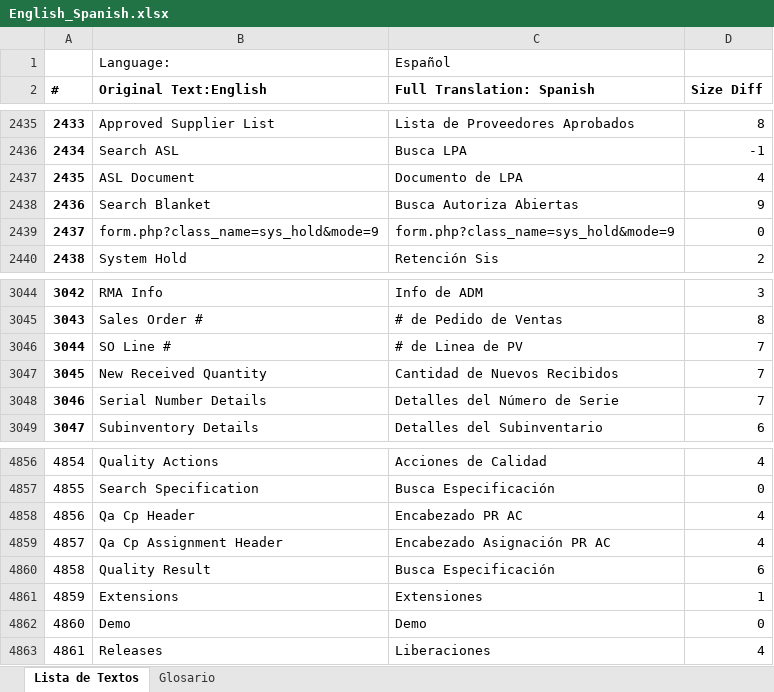
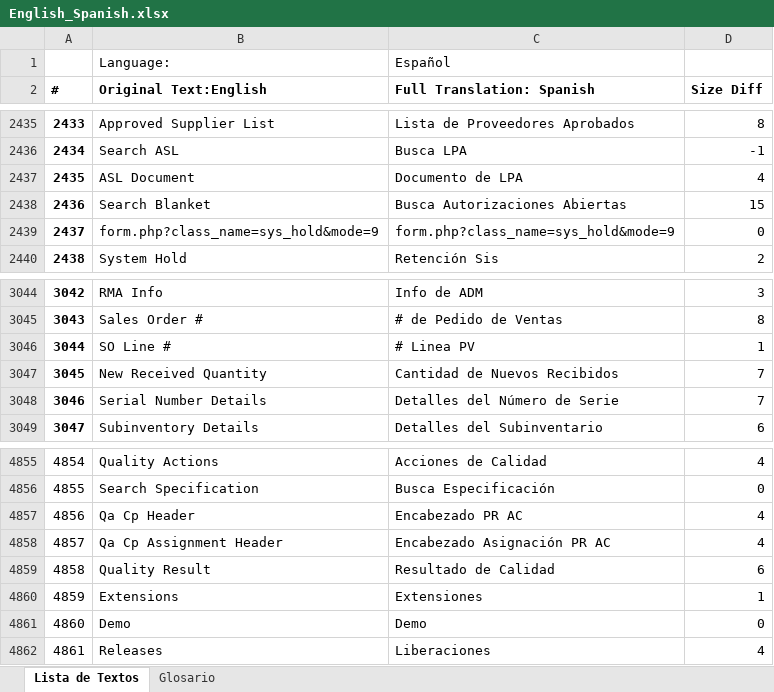
Before and after one commit to inoerp/inoERP, an Excel workbook: inoerp/locale/docs/English_Spanish.xlsx, sheet Lista de Textos, drawn as a sheet; only a part is shown, gaps mark what is left out; values as stored, in another font and other column widths than the file's, no borders; addresses are those after the commit; the diff covers the shown part only; the diff names each change by its address in the sheet, - before the commit and + after, or states it on an @@ line.

Commit message:
More translation work
- Translation paths' titles will now be hinted translated.
- Class inv_serial_number is translated too.
- Added more terms to the translation domain files.

```diff
--- a/inoerp/locale/docs/English_Spanish.xlsx (sheet Lista de Textos)
+++ b/inoerp/locale/docs/English_Spanish.xlsx (sheet Lista de Textos)
-C2438 (Full Translation: Spanish): Busca Autoriza Abiertas
+C2438 (Full Translation: Spanish): Busca Autorizaciones Abiertas
-D2438 (Size Diff): 9
+D2438 (Size Diff): 15
-C3046 (Full Translation: Spanish): # de Linea de PV
+C3046 (Full Translation: Spanish): # Linea PV
-D3046 (Size Diff): 7
+D3046 (Size Diff): 1
-C4859 (Full Translation: Spanish): Busca Especificación
+C4859 (Full Translation: Spanish): Resultado de Calidad
```
Also changed, not shown: 23 added rows, 3 removed rows and 8 edited cells elsewhere in this sheet, formulas that keep their value, inoerp/locale/es_MX/English_Spanish.xlsx, 38 other files.
